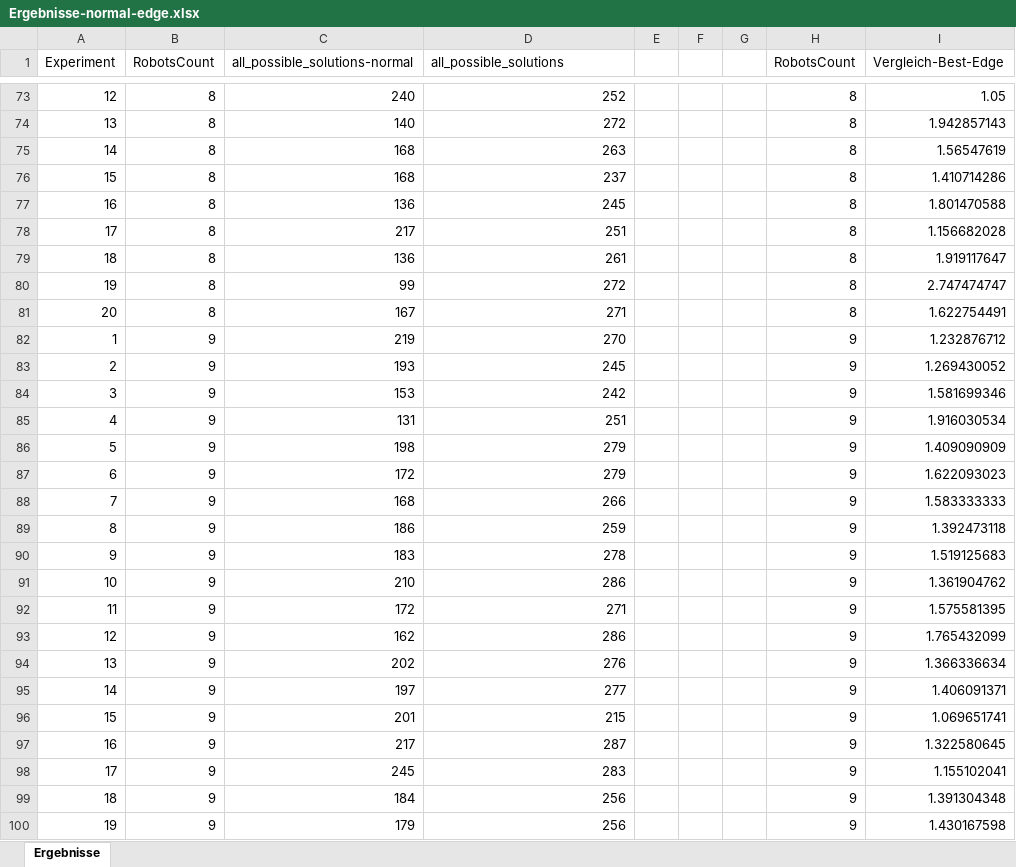
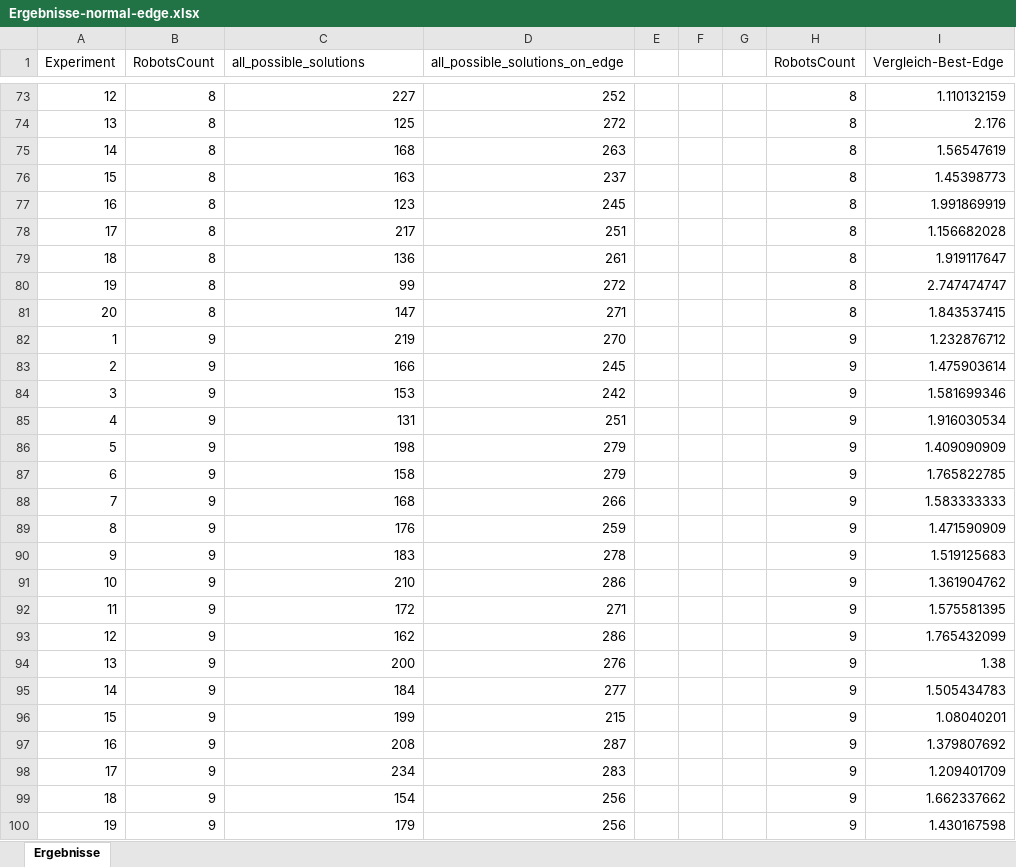
Before and after one commit to JosephAlzieb/Frezze_Tag_Problem, an Excel workbook: Ergebnisse-normal-edge.xlsx, sheet Ergebnisse, drawn as a sheet; only a part is shown, gaps mark what is left out; values as stored, in another font and other column widths than the file's, no borders; charts and pictures not drawn; the diff covers the shown part only; the diff names each change by its address in the sheet, - before the commit and + after, or states it on an @@ line.

```diff
--- a/Ergebnisse-normal-edge.xlsx (sheet Ergebnisse)
+++ b/Ergebnisse-normal-edge.xlsx (sheet Ergebnisse)
-C1: all_possible_solutions-normal
+C1: all_possible_solutions
-D1: all_possible_solutions
+D1: all_possible_solutions_on_edge
-C73 (all_possible_solutions): 240
+C73 (all_possible_solutions): 227
-I73 (Vergleich-Best-Edge): 1.05
+I73 (Vergleich-Best-Edge): 1.110132159
-C74 (all_possible_solutions): 140
+C74 (all_possible_solutions): 125
-I74 (Vergleich-Best-Edge): 1.942857143
+I74 (Vergleich-Best-Edge): 2.176
-C76 (all_possible_solutions): 168
+C76 (all_possible_solutions): 163
-I76 (Vergleich-Best-Edge): 1.410714286
+I76 (Vergleich-Best-Edge): 1.45398773
-C77 (all_possible_solutions): 136
+C77 (all_possible_solutions): 123
-I77 (Vergleich-Best-Edge): 1.801470588
+I77 (Vergleich-Best-Edge): 1.991869919
-C81 (all_possible_solutions): 167
+C81 (all_possible_solutions): 147
-I81 (Vergleich-Best-Edge): 1.622754491
+I81 (Vergleich-Best-Edge): 1.843537415
-C83 (all_possible_solutions): 193
+C83 (all_possible_solutions): 166
-I83 (Vergleich-Best-Edge): 1.269430052
+I83 (Vergleich-Best-Edge): 1.475903614
-C87 (all_possible_solutions): 172
+C87 (all_possible_solutions): 158
-I87 (Vergleich-Best-Edge): 1.622093023
+I87 (Vergleich-Best-Edge): 1.765822785
-C89 (all_possible_solutions): 186
+C89 (all_possible_solutions): 176
-I89 (Vergleich-Best-Edge): 1.392473118
+I89 (Vergleich-Best-Edge): 1.471590909
-C94 (all_possible_solutions): 202
+C94 (all_possible_solutions): 200
-I94 (Vergleich-Best-Edge): 1.366336634
+I94 (Vergleich-Best-Edge): 1.38
-C95 (all_possible_solutions): 197
+C95 (all_possible_solutions): 184
-I95 (Vergleich-Best-Edge): 1.406091371
+I95 (Vergleich-Best-Edge): 1.505434783
-C96 (all_possible_solutions): 201
+C96 (all_possible_solutions): 199
-I96 (Vergleich-Best-Edge): 1.069651741
+I96 (Vergleich-Best-Edge): 1.08040201
-C97 (all_possible_solutions): 217
+C97 (all_possible_solutions): 208
-I97 (Vergleich-Best-Edge): 1.322580645
+I97 (Vergleich-Best-Edge): 1.379807692
-C98 (all_possible_solutions): 245
+C98 (all_possible_solutions): 234
-I98 (Vergleich-Best-Edge): 1.155102041
+I98 (Vergleich-Best-Edge): 1.209401709
-C99 (all_possible_solutions): 184
+C99 (all_possible_solutions): 154
-I99 (Vergleich-Best-Edge): 1.391304348
+I99 (Vergleich-Best-Edge): 1.662337662
```
Also changed, not shown: 64 edited cells elsewhere in this sheet, charts or pictures, Ergebnisse-normal.xlsx, Ergebnisse-on-edge.xlsx, 1 other file.
